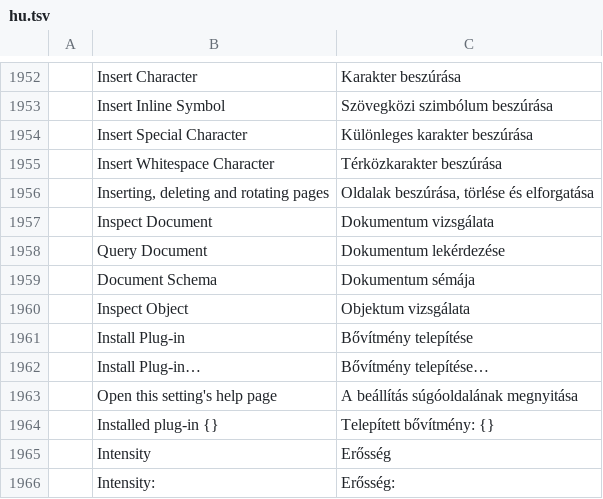
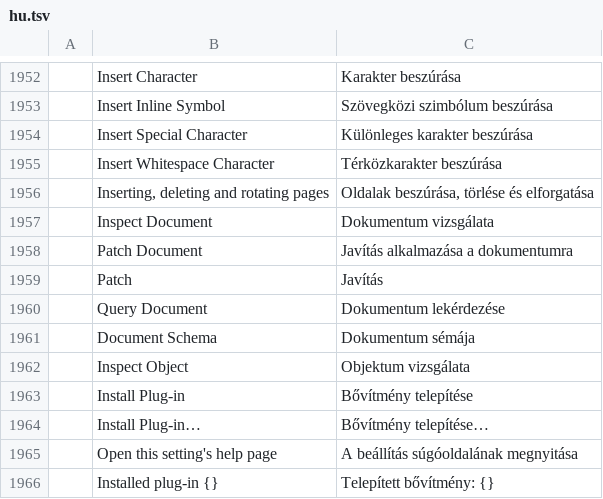
Before and after one commit to addibble/vectorcraft, a TSV file: crates/ui-egui/src/i18n/hu.tsv, drawn as a sheet; only a part is shown, gaps mark what is left out; the shorter side is filled out with more unchanged rows; the diff names each change by its address in the sheet, - before the commit and + after, or states it on an @@ line.

```diff
--- a/crates/ui-egui/src/i18n/hu.tsv
+++ b/crates/ui-egui/src/i18n/hu.tsv
+row 1958:  | Patch Document | Javítás alkalmazása a dokumentumra
+row 1959:  | Patch | Javítás
```
Also changed, not shown: crates/ui-egui/src/i18n/cs.tsv, crates/ui-egui/src/i18n/es.tsv, 34 other files.
